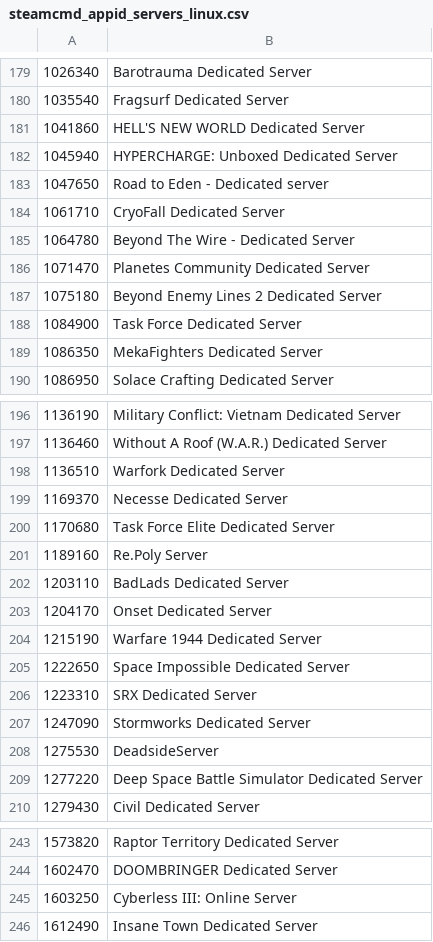
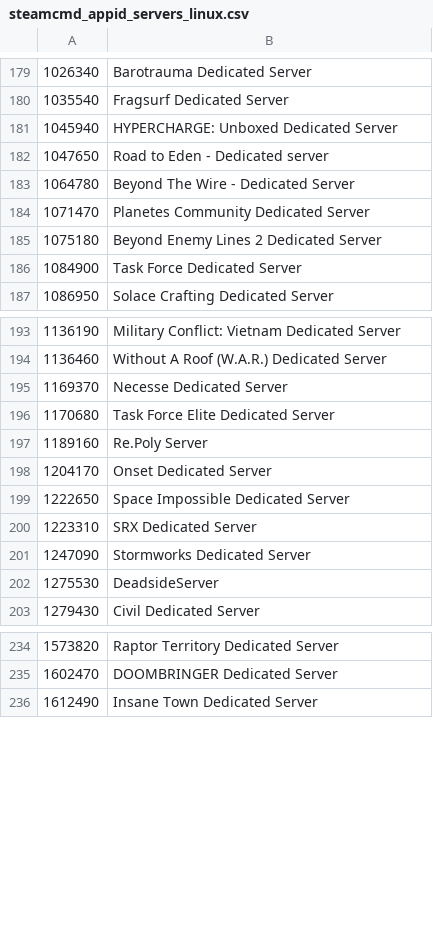
Before and after one commit to dgibbs64/SteamCMD-AppID-List-Servers, a CSV file: steamcmd_appid_servers_linux.csv, drawn as a sheet; only a part is shown, gaps mark what is left out; the diff covers the shown part only; the diff names each change by its address in the sheet, - before the commit and + after, or states it on an @@ line.

```diff
--- a/steamcmd_appid_servers_linux.csv
+++ b/steamcmd_appid_servers_linux.csv
-row 181: 1041860 | HELL'S NEW WORLD Dedicated Server
-row 184: 1061710 | CryoFall Dedicated Server
-row 189: 1086350 | MekaFighters Dedicated Server
-row 198: 1136510 | Warfork Dedicated Server
-row 202: 1203110 | BadLads Dedicated Server
-row 204: 1215190 | Warfare 1944 Dedicated Server
-row 209: 1277220 | Deep Space Battle Simulator Dedicated Server
-row 245: 1603250 | Cyberless III: Online Server
```
Also changed, not shown: 2 removed rows elsewhere in this file, steamcmd_appid_servers.csv, steamcmd_appid_servers_windows.csv, 3 other files.
